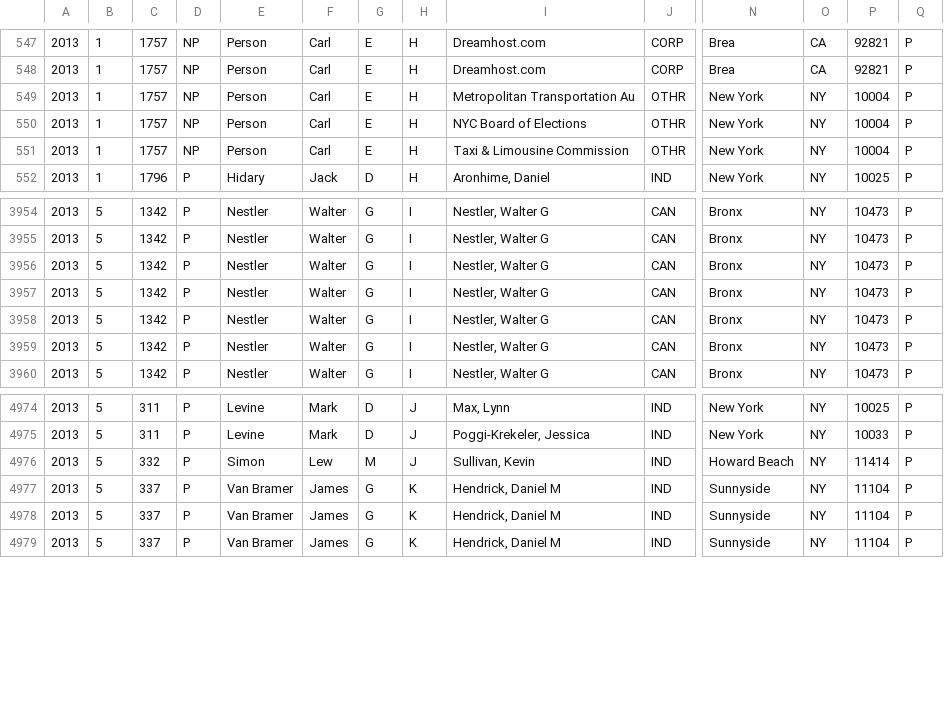
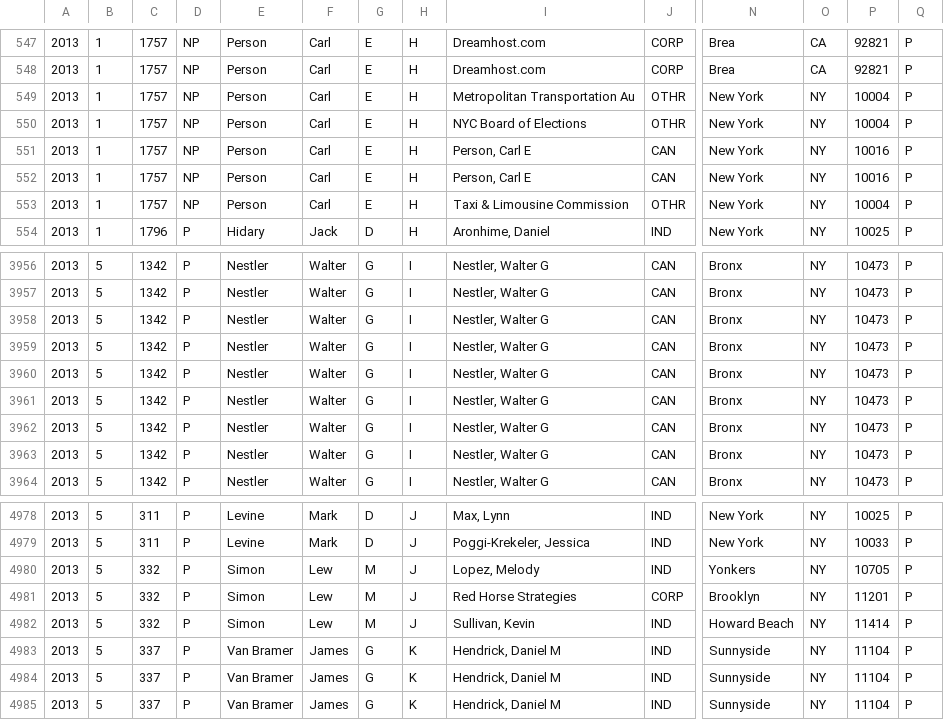
Before and after one commit to fedex1/New-York-City-Campaign-Finance-Board-Data, a CSV file: cfb-schedulep-2013.csv, drawn as a sheet; only a part is shown, gaps mark what is left out; rows hold the shown columns only; the diff names each change by its address in the sheet, - before the commit and + after, or states it on an @@ line.

Commit message:
update schedulep 20131024

```diff
--- a/cfb-schedulep-2013.csv
+++ b/cfb-schedulep-2013.csv
+row 551: 2013 | 1 | 1757 | NP | Person | Carl | E | H | Person, Carl E | CAN | New York | NY | 10016 | P
+row 552: 2013 | 1 | 1757 | NP | Person | Carl | E | H | Person, Carl E | CAN | New York | NY | 10016 | P
+row 3960: 2013 | 5 | 1342 | P | Nestler | Walter | G | I | Nestler, Walter G | CAN | Bronx | NY | 10473 | P
+row 3961: 2013 | 5 | 1342 | P | Nestler | Walter | G | I | Nestler, Walter G | CAN | Bronx | NY | 10473 | P
+row 4980: 2013 | 5 | 332 | P | Simon | Lew | M | J | Lopez, Melody | IND | Yonkers | NY | 10705 | P
+row 4981: 2013 | 5 | 332 | P | Simon | Lew | M | J | Red Horse Strategies | CORP | Brooklyn | NY | 11201 | P
```
